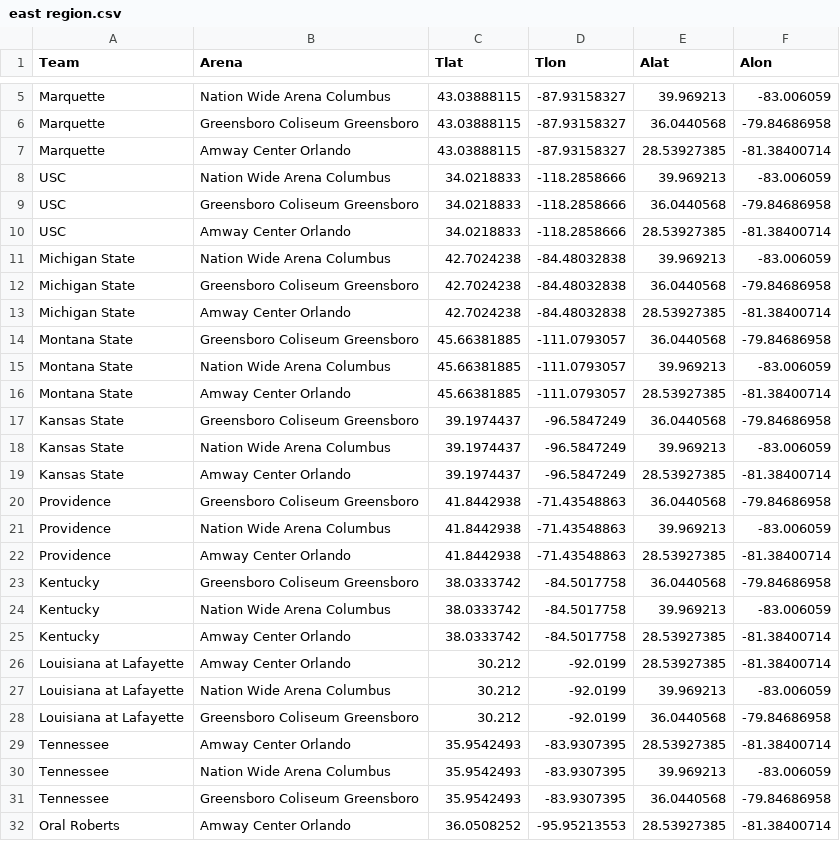
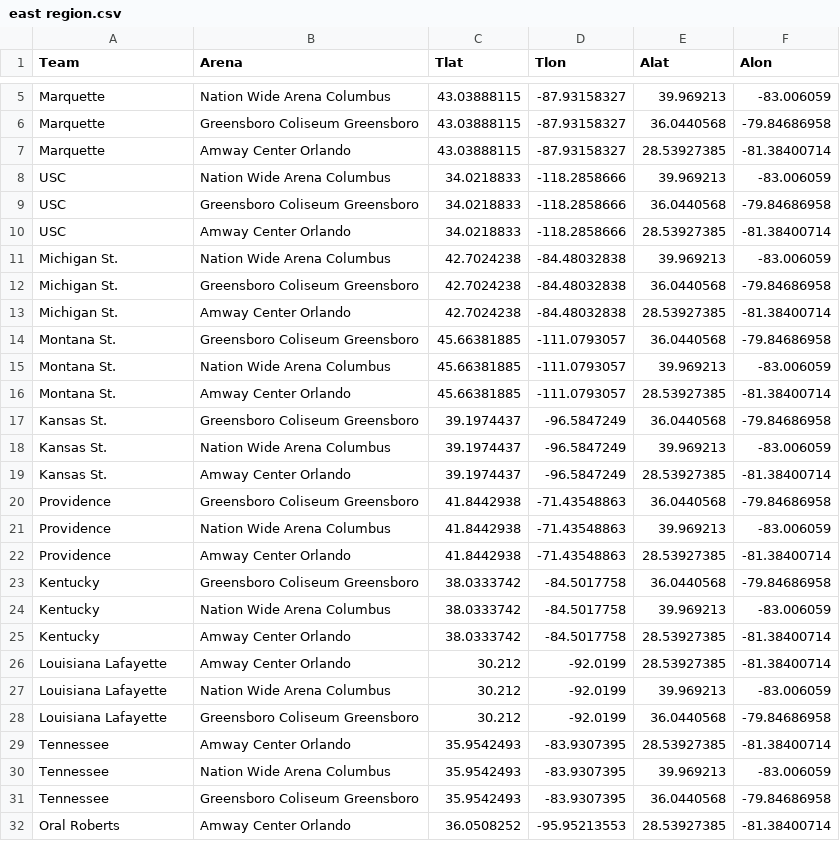
Before and after one commit to michael-wherry/maddening-march-model, a CSV file: Data/east region.csv, drawn as a sheet; only a part is shown, gaps mark what is left out; the diff names each change by its address in the sheet, - before the commit and + after, or states it on an @@ line.

Commit message:
Testing team name changes
Make sure all team names are uniform across all necessary data files

```diff
--- a/Data/east region.csv
+++ b/Data/east region.csv
-A11:A13 (Team): Michigan State
+A11:A13 (Team): Michigan St.
-A14:A16 (Team): Montana State
+A14:A16 (Team): Montana St.
-A17:A19 (Team): Kansas State
+A17:A19 (Team): Kansas St.
-A26:A28 (Team): Louisiana at Lafayette
+A26:A28 (Team): Louisiana Lafayette
```
